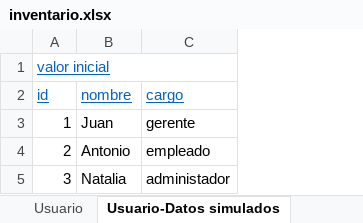
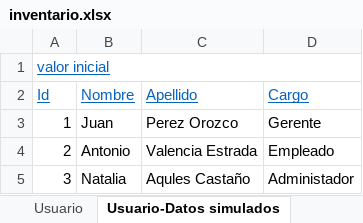
Before and after one commit to DOOPan2022/Presupuesto, an Excel workbook: Extraclase/Modelo de dominio/inventario.xlsx, sheet Usuario-Datos simulados, drawn as a sheet; values as stored, in another font and other column widths than the file's, no borders; removed rows and columns are numbered as before the commit, all else as after; the diff names each change by its address in the sheet, - before the commit and + after, or states it on an @@ line.

```diff
--- a/Extraclase/Modelo de dominio/inventario.xlsx (sheet Usuario-Datos simulados)
+++ b/Extraclase/Modelo de dominio/inventario.xlsx (sheet Usuario-Datos simulados)
-column C, rows 3-5: gerente | empleado | administador
+column C, rows 3-5: Perez Orozco | Valencia Estrada | Aqules Castaño
+column D, rows 3-5: Gerente | Empleado | Administador
-row 2: id | nombre | cargo
+row 2: Id | Nombre | Apellido | Cargo
```
Also changed, not shown: sheet Almacen, sheet Usuario, sheet Proveedor, sheet Seccion, sheet Estanteria, sheet Producto-Datos simulados, 20 more sheets, formulas that keep their value.
